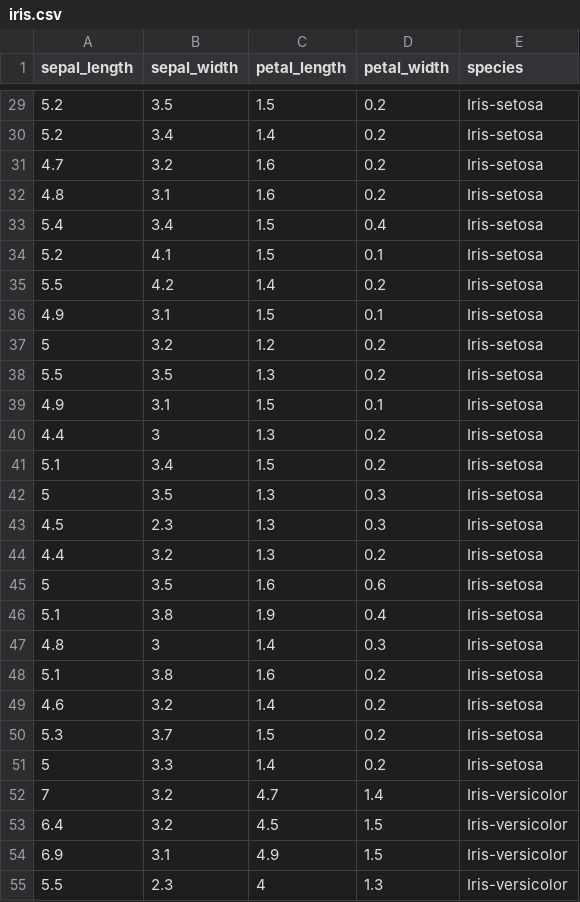
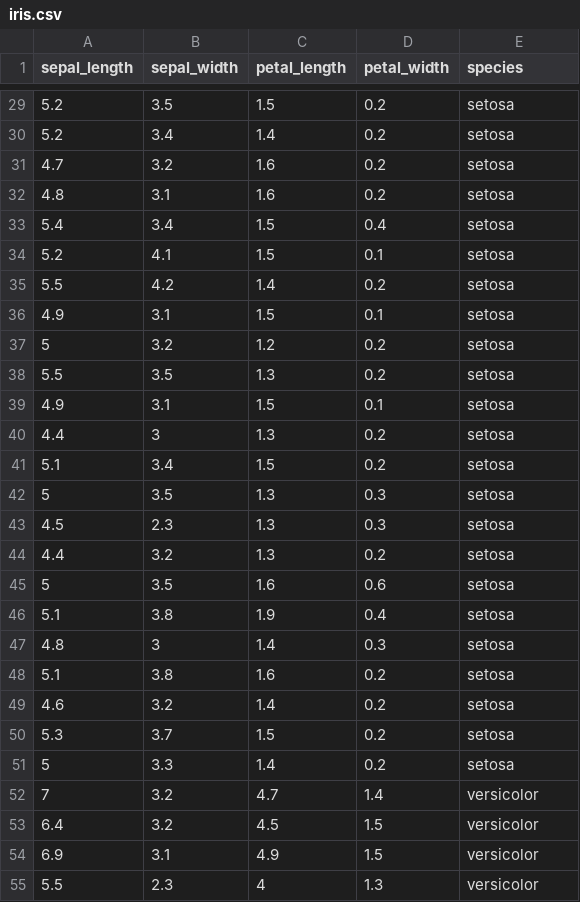
Before and after one commit to Sam-Stuart/Wegan, a CSV file: MetaboAnalyst/src/main/webapp/resources/data/iris.csv, drawn as a sheet; only a part is shown, gaps mark what is left out; the diff covers the shown part only.

```diff
--- a/MetaboAnalyst/src/main/webapp/resources/data/iris.csv
+++ b/MetaboAnalyst/src/main/webapp/resources/data/iris.csv
@@ -29,27 +29,27 @@ sepal_length,sepal_width,petal_length,petal_width,species
-5.2,3.5,1.5,0.2,Iris-setosa
-5.2,3.4,1.4,0.2,Iris-setosa
-4.7,3.2,1.6,0.2,Iris-setosa
-4.8,3.1,1.6,0.2,Iris-setosa
-5.4,3.4,1.5,0.4,Iris-setosa
-5.2,4.1,1.5,0.1,Iris-setosa
-5.5,4.2,1.4,0.2,Iris-setosa
-4.9,3.1,1.5,0.1,Iris-setosa
-5,3.2,1.2,0.2,Iris-setosa
-5.5,3.5,1.3,0.2,Iris-setosa
-4.9,3.1,1.5,0.1,Iris-setosa
-4.4,3,1.3,0.2,Iris-setosa
-5.1,3.4,1.5,0.2,Iris-setosa
-5,3.5,1.3,0.3,Iris-setosa
-4.5,2.3,1.3,0.3,Iris-setosa
-4.4,3.2,1.3,0.2,Iris-setosa
-5,3.5,1.6,0.6,Iris-setosa
-5.1,3.8,1.9,0.4,Iris-setosa
-4.8,3,1.4,0.3,Iris-setosa
-5.1,3.8,1.6,0.2,Iris-setosa
-4.6,3.2,1.4,0.2,Iris-setosa
-5.3,3.7,1.5,0.2,Iris-setosa
-5,3.3,1.4,0.2,Iris-setosa
-7,3.2,4.7,1.4,Iris-versicolor
-6.4,3.2,4.5,1.5,Iris-versicolor
-6.9,3.1,4.9,1.5,Iris-versicolor
-5.5,2.3,4,1.3,Iris-versicolor
+5.2,3.5,1.5,0.2,setosa
+5.2,3.4,1.4,0.2,setosa
+4.7,3.2,1.6,0.2,setosa
+4.8,3.1,1.6,0.2,setosa
+5.4,3.4,1.5,0.4,setosa
+5.2,4.1,1.5,0.1,setosa
+5.5,4.2,1.4,0.2,setosa
+4.9,3.1,1.5,0.1,setosa
+5,3.2,1.2,0.2,setosa
+5.5,3.5,1.3,0.2,setosa
+4.9,3.1,1.5,0.1,setosa
+4.4,3,1.3,0.2,setosa
+5.1,3.4,1.5,0.2,setosa
+5,3.5,1.3,0.3,setosa
+4.5,2.3,1.3,0.3,setosa
+4.4,3.2,1.3,0.2,setosa
+5,3.5,1.6,0.6,setosa
+5.1,3.8,1.9,0.4,setosa
+4.8,3,1.4,0.3,setosa
+5.1,3.8,1.6,0.2,setosa
+4.6,3.2,1.4,0.2,setosa
+5.3,3.7,1.5,0.2,setosa
+5,3.3,1.4,0.2,setosa
+7,3.2,4.7,1.4,versicolor
+6.4,3.2,4.5,1.5,versicolor
+6.9,3.1,4.9,1.5,versicolor
+5.5,2.3,4,1.3,versicolor
```
Also changed, not shown: 123 edited cells elsewhere in this file, 4 other files.
